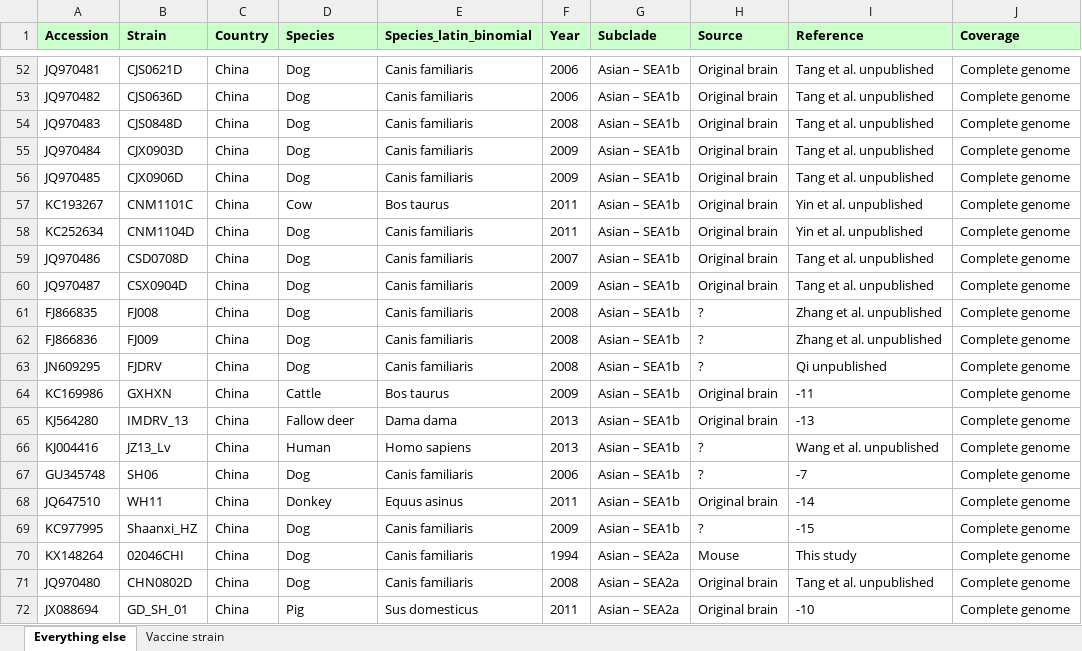
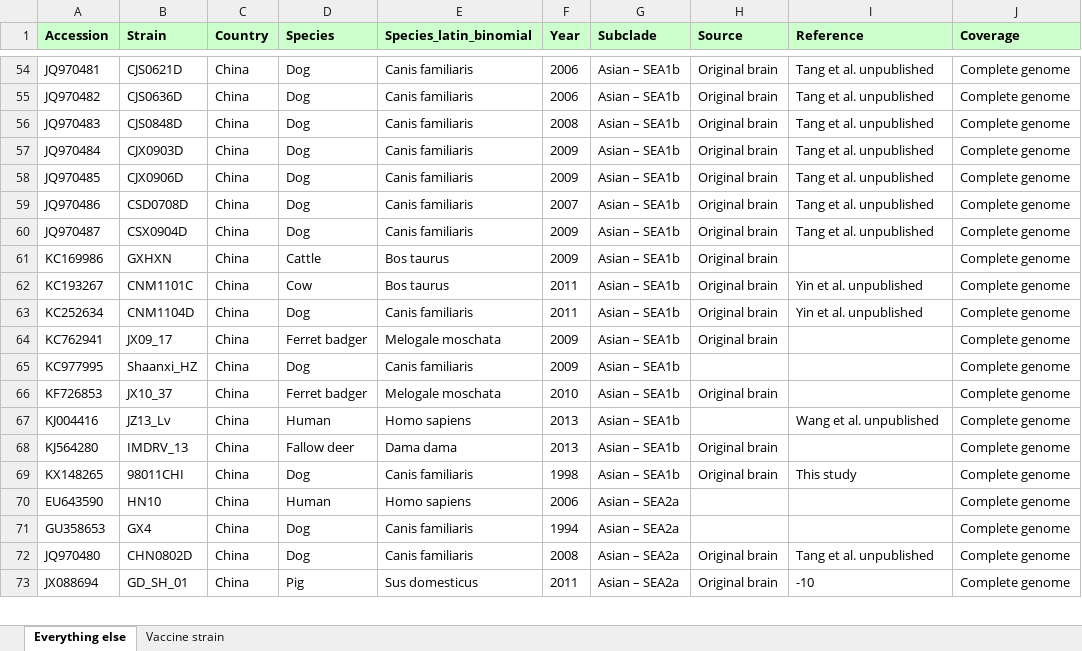
Before and after one commit to giffordlabcvr/RABV-GLUE, an Excel workbook: tabular/Troupin-data.xlsx, sheet Everything else, drawn as a sheet; only a part is shown, gaps mark what is left out; values as stored, in another font and other column widths than the file's, no borders; removed rows and columns are numbered as before the commit, all else as after; the diff covers the shown part only; the diff names each change by its address in the sheet, - before the commit and + after, or states it on an @@ line.

```diff
--- a/tabular/Troupin-data.xlsx (sheet Everything else)
+++ b/tabular/Troupin-data.xlsx (sheet Everything else)
+row 60: JQ970487 | CSX0904D | China | Dog | Canis familiaris | 2009 | Asian – SEA1b | Original brain | Tang et al. unpublished | Complete genome
+row 61: KC169986 | GXHXN | China | Cattle | Bos taurus | 2009 | Asian – SEA1b | Original brain |  | Complete genome
+row 64: KC762941 | JX09_17 | China | Ferret badger | Melogale moschata | 2009 | Asian – SEA1b | Original brain |  | Complete genome
-A65 (Accession): JQ970487
+A65 (Accession): KC977995
-B65 (Strain): CSX0904D
+B65 (Strain): Shaanxi_HZ
-H65 (Source): Original brain
+H65 (Source): (empty)
-I65 (Reference): Tang et al. unpublished
+I65 (Reference): (empty)
-row 61: FJ866835 | FJ008 | China | Dog | Canis familiaris | 2008 | Asian – SEA1b | ? | Zhang et al. unpublished | Complete genome
-row 62: FJ866836 | FJ009 | China | Dog | Canis familiaris | 2008 | Asian – SEA1b | ? | Zhang et al. unpublished | Complete genome
-row 63: JN609295 | FJDRV | China | Dog | Canis familiaris | 2008 | Asian – SEA1b | ? | Qi unpublished | Complete genome
-row 64: KC169986 | GXHXN | China | Cattle | Bos taurus | 2009 | Asian – SEA1b | Original brain | -11 | Complete genome
-row 65: KJ564280 | IMDRV_13 | China | Fallow deer | Dama dama | 2013 | Asian – SEA1b | Original brain | -13 | Complete genome
+row 66: KF726853 | JX10_37 | China | Ferret badger | Melogale moschata | 2010 | Asian – SEA1b | Original brain |  | Complete genome
-H67 (Source): ?
+H67 (Source): (empty)
+row 68: KJ564280 | IMDRV_13 | China | Fallow deer | Dama dama | 2013 | Asian – SEA1b | Original brain |  | Complete genome
-A69 (Accession): GU345748
+A69 (Accession): KX148265
-B69 (Strain): SH06
+B69 (Strain): 98011CHI
-F69 (Year): 2006
+F69 (Year): 1998
-H69 (Source): ?
+H69 (Source): Original brain
-I69 (Reference): -7
+I69 (Reference): This study
-row 68: JQ647510 | WH11 | China | Donkey | Equus asinus | 2011 | Asian – SEA1b | Original brain | -14 | Complete genome
-row 69: KC977995 | Shaanxi_HZ | China | Dog | Canis familiaris | 2009 | Asian – SEA1b | ? | -15 | Complete genome
+row 70: EU643590 | HN10 | China | Human | Homo sapiens | 2006 | Asian – SEA2a |  |  | Complete genome
-A71 (Accession): KX148264
+A71 (Accession): GU358653
-B71 (Strain): 02046CHI
+B71 (Strain): GX4
-H71 (Source): Mouse
+H71 (Source): (empty)
-I71 (Reference): This study
+I71 (Reference): (empty)
```
Also changed, not shown: 69 added rows, 64 removed rows, 87 moved rows and 113 edited cells elsewhere in this sheet, tabular/Kuzmin-data.xlsx, 2 other files.
